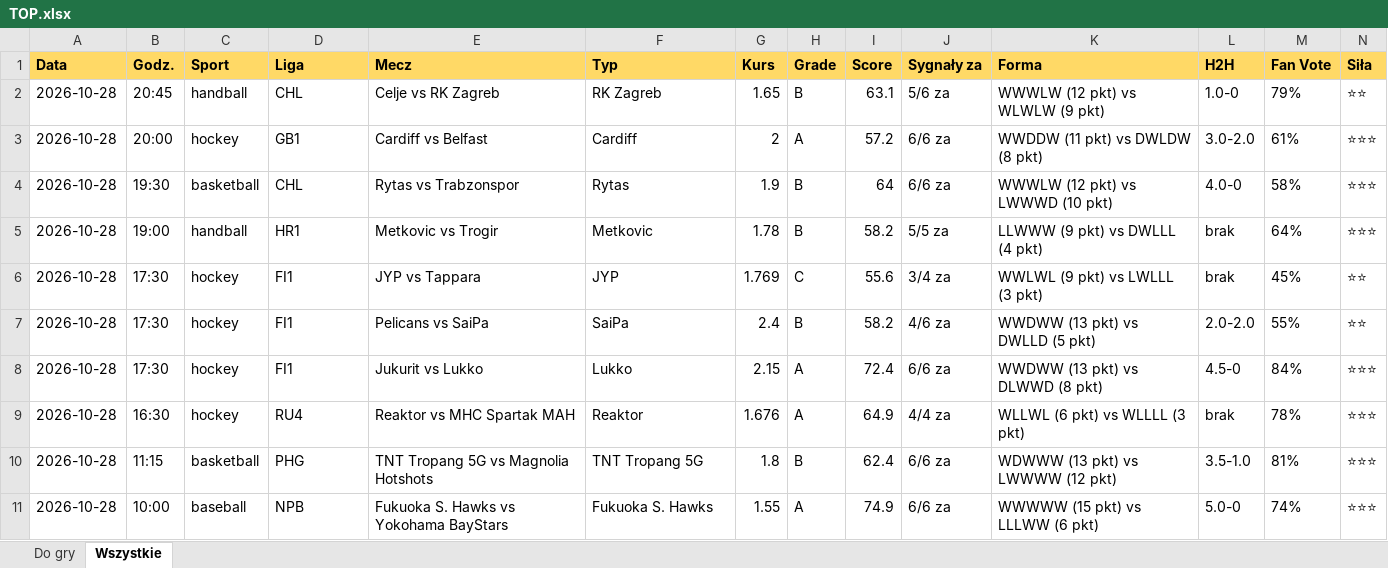
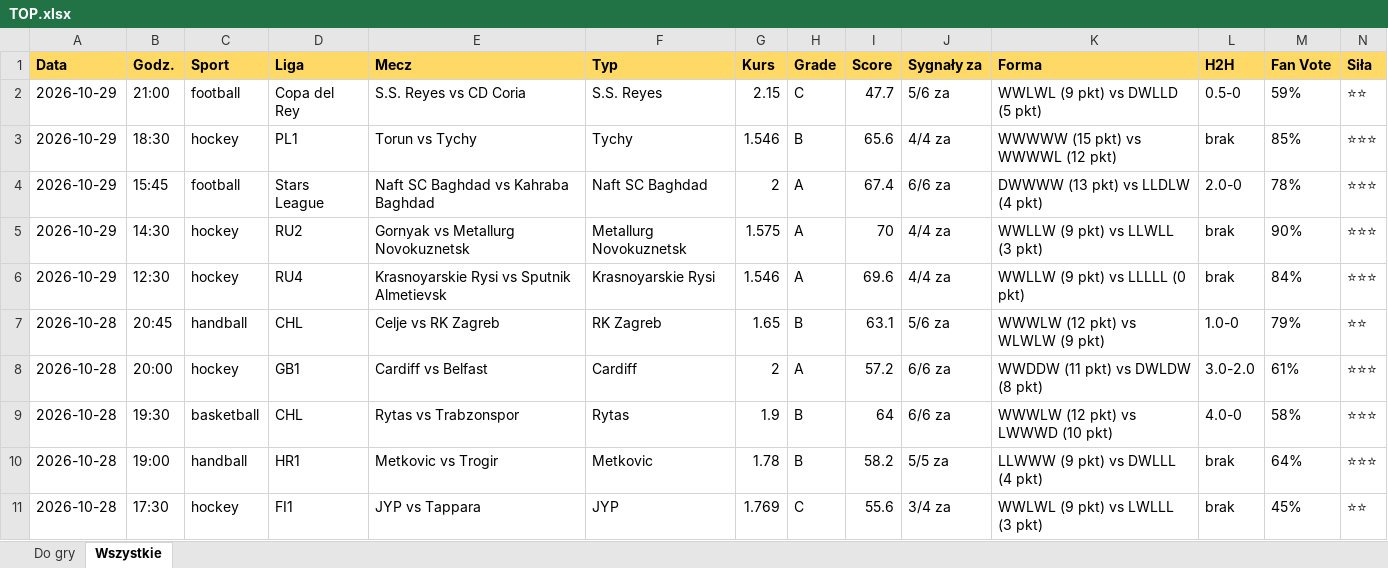
Before and after one commit to JKM872/zapasowy1903138-2, an Excel workbook: results/TOP.xlsx, sheet Wszystkie, drawn as a sheet; only a part is shown; the shorter side is filled out with more unchanged rows; values as stored, in another font and other column widths than the file's, no borders; rows hold the shown columns only; the diff names each change by its address in the sheet, - before the commit and + after, or states it on an @@ line.

```diff
--- a/results/TOP.xlsx (sheet Wszystkie)
+++ b/results/TOP.xlsx (sheet Wszystkie)
+row 2: 2026-10-29 | 21:00 | football | Copa del Rey | S.S. Reyes vs CD Coria | S.S. Reyes | 2.15 | C | 47.7 | 5/6 za | WWLWL (9 pkt) vs DWLLD (5 pkt) | 0.5-0 | 59% | ⭐⭐
+row 3: 2026-10-29 | 18:30 | hockey | PL1 | Torun vs Tychy | Tychy | 1.546 | B | 65.6 | 4/4 za | WWWWW (15 pkt) vs WWWWL (12 pkt) | brak | 85% | ⭐⭐⭐
+row 4: 2026-10-29 | 15:45 | football | Stars League | Naft SC Baghdad vs Kahraba Baghdad | Naft SC Baghdad | 2 | A | 67.4 | 6/6 za | DWWWW (13 pkt) vs LLDLW (4 pkt) | 2.0-0 | 78% | ⭐⭐⭐
+row 5: 2026-10-29 | 14:30 | hockey | RU2 | Gornyak vs Metallurg Novokuznetsk | Metallurg Novokuznetsk | 1.575 | A | 70 | 4/4 za | WWLLW (9 pkt) vs LLWLL (3 pkt) | brak | 90% | ⭐⭐⭐
+row 6: 2026-10-29 | 12:30 | hockey | RU4 | Krasnoyarskie Rysi vs Sputnik Almetievsk | Krasnoyarskie Rysi | 1.546 | A | 69.6 | 4/4 za | WWLLW (9 pkt) vs LLLLL (0 pkt) | brak | 84% | ⭐⭐⭐
```
Also changed, not shown: sheet Do gry, 3 other files.
